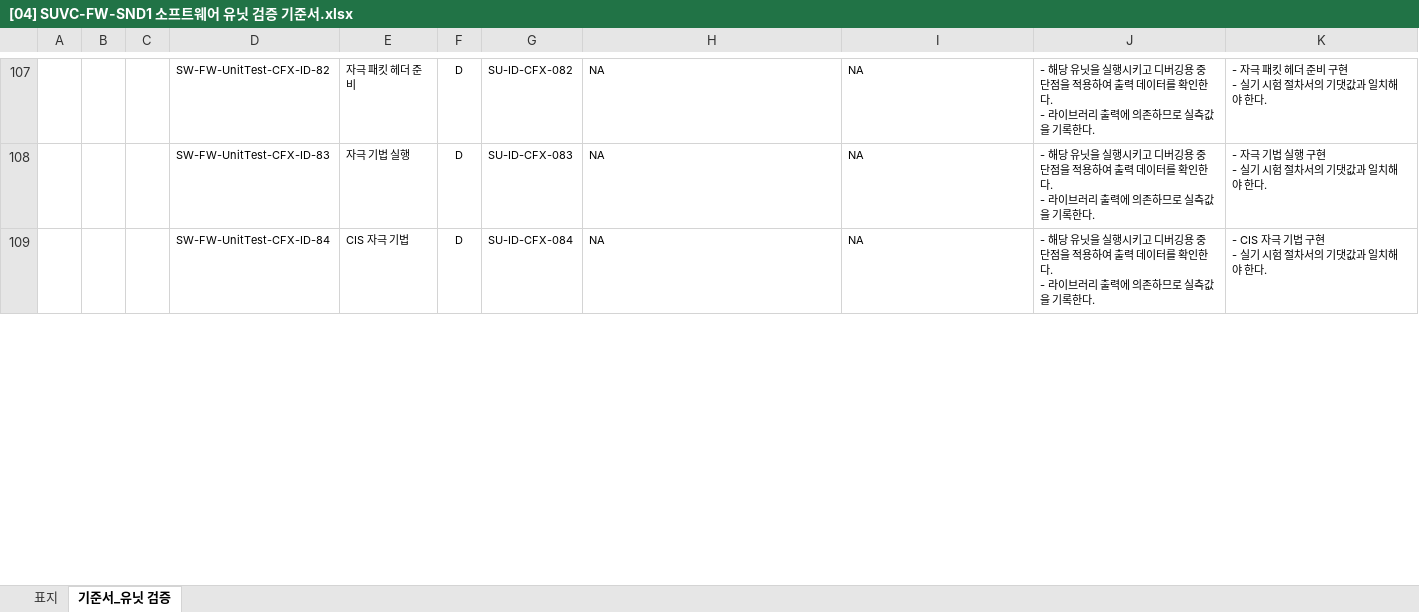
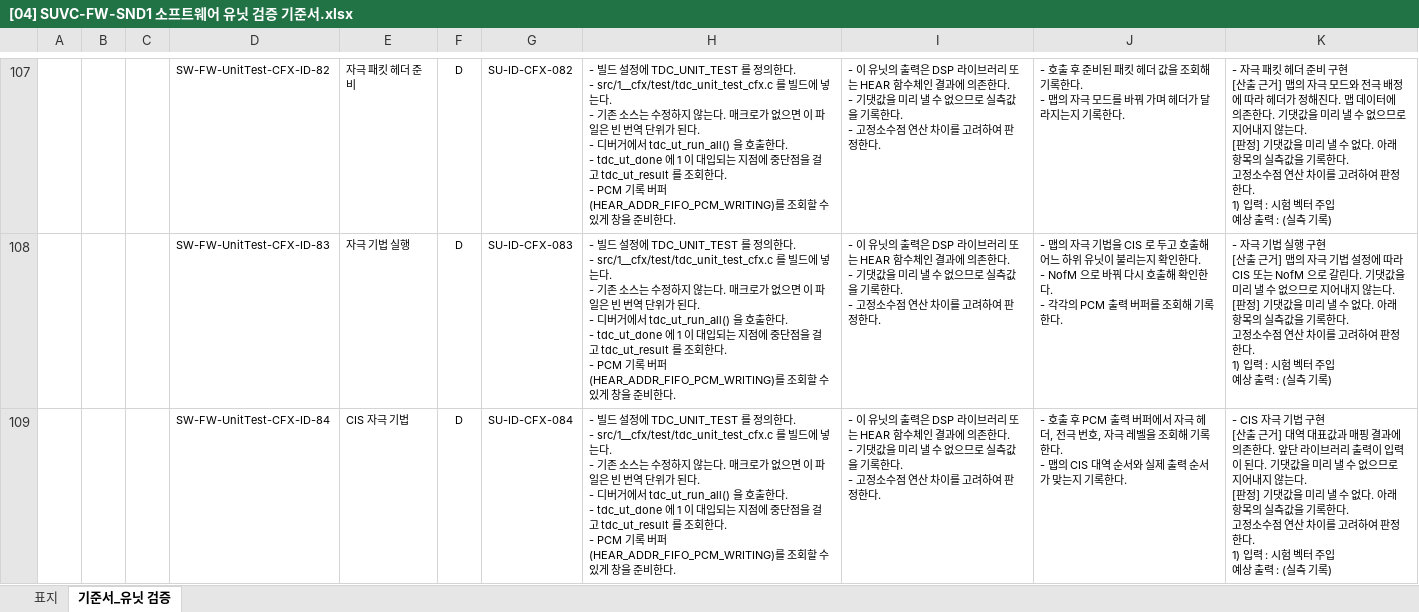
Before and after one commit to eskim-todoc/sound1-fw-e8300, an Excel workbook: docs/참고/인허가/사운드1/[04] SUVC-FW-SND1 소프트웨어 유닛 검증 기준서.xlsx, sheet 기준서_유닛 검증, drawn as a sheet; only a part is shown, gaps mark what is left out; values as stored, in another font and other column widths than the file's, no borders; ↵ is a line break in a cell; the diff covers the shown part only; the diff names each change by its address in the sheet, - before the commit and + after, or states it on an @@ line.

Commit message:
Docs(인허가): SUVC·SUVR 이 문서 하나로 자립하도록 보강
은수님 지시 - 시험관이 각 문서 하나만 보고도 뭘 해야 하는지 알아야 한다.

이전에는 통과 기준에 케이스를 6개만 싣고 나머지는 «실기 시험 절차서 참조»
로 넘겼고, 시험 준비와 가정 제한이 전부 NA 였다. 다른 문서를 찾아봐야
시험할 수 있는 상태였다.

바꾼 것:
- 실기 유닛의 «시험 준비 및 초기 조건» 에 빌드 매크로, 파일 경로, 진입점,
  조회할 배열까지 적었다
- «가정 및 제한 조건» 에 구분자 규칙, 상태 오염, 평시 빌드 영향 없음을 적었다
- «시험 절차» 를 유닛별로 구체화했다 (결과 배열 몇 번째부터 몇 개인지)
- «통과 기준» 에 산출 근거와 «입력 -> 예상 출력» 을 하나도 빼지 않고 실었다

검증기가 구멍을 잡아냈다. 실기 33 유닛 중 16 개가 기댓값 정의 없이 NA 로
남아 있었다. PCM 비트스트림 계통을 확인하니 24 칸을 상수 몰드로 채우는
단순 로직이라 재현이 가능했다.
- fn_PcmBitStream_Mode_NopStandby  24 칸 0x25555
- fn_PcmBitStream_Mode_NopBacktel  24 칸 0x35555
- fn_PcmBitStream_Mode_FillZero    24 칸 0
- fn_PcmBitStream_Mode_Preamble    호출마다 상태가 바뀌는 두 갈래

기댓값 유닛이 7 -> 12, 케이스가 53 -> 70 으로 늘었다.

실기 시험 절차서도 같은 expected_values 에서 생성하도록 바꿨다
(make_procedure_doc.py). 세 문서가 한 출처에서 나오므로 어긋날 수 없다.

검증_9(문서 자립성)를 신설했다. 케이스 누락, 다른 문서 참조, 준비/제한이
NA 인 실기 유닛을 잡는다. 현재 전부 0건이다.

```diff
--- a/docs/참고/인허가/사운드1/[04] SUVC-FW-SND1 소프트웨어 유닛 검증 기준서.xlsx (sheet 기준서_유닛 검증)
+++ b/docs/참고/인허가/사운드1/[04] SUVC-FW-SND1 소프트웨어 유닛 검증 기준서.xlsx (sheet 기준서_유닛 검증)
-H107:H109: NA
+H107:H109: - 빌드 설정에 TDC_UNIT_TEST 를 정의한다. ↵ - src/1__cfx/test/tdc_unit_test_cfx.c 를 빌드에 넣는다. ↵ - 기존 소스는 수정하지 않는다. 매크로가 없으면 이 파일은 빈 번역 단위가 된다. ↵ - 디버거에서 tdc_ut_run_all() 을 호출한다. ↵ - tdc_ut_done 에 1 이 대입되는 지점에 중단점을 걸고 tdc_ut_result 를 조회한다. ↵ - PCM 기록 버퍼(HEAR_ADDR_FIFO_PCM_WRITING)를 조회할 수 있게 창을 준비한다.
-I107:I109: NA
+I107:I109: - 이 유닛의 출력은 DSP 라이브러리 또는 HEAR 함수체인 결과에 의존한다. ↵ - 기댓값을 미리 낼 수 없으므로 실측값을 기록한다. ↵ - 고정소수점 연산 차이를 고려하여 판정한다.
-J107: - 해당 유닛을 실행시키고 디버깅용 중단점을 적용하여 출력 데이터를 확인한다. ↵ - 라이브러리 출력에 의존하므로 실측값을 기록한…
+J107: - 호출 후 준비된 패킷 헤더 값을 조회해 기록한다. ↵ - 맵의 자극 모드를 바꿔 가며 헤더가 달라지는지 기록한…
-K107: …구현 ↵ - 실기 시험 절차서의 기댓값과 일치해야 한다.
+K107: …구현 ↵ [산출 근거] 맵의 자극 모드와 전극 배정에 따라 헤더가 정해진다. 맵 데이터에 의존한다. 기댓값을 미리 낼 수 없으므로 지어내지 않는다. ↵ [판정] 기댓값을 미리 낼 수 없다. 아래 항목의 실측값을 기록한다. ↵ 고정소수점 연산 차이를 고려하여 판정한다. ↵ 1) 입력 : 시험 벡터 주입 ↵ 예상 출력 : (실측 기록)
-J108: - 해당 유닛을 실행시키고 디버깅용 중단점을 적용하여 출력 데이터를 확인한다. ↵ - 라이브러리 출력에 의존하므로 실측값을 기록한…
+J108: - 맵의 자극 기법을 CIS 로 두고 호출해 어느 하위 유닛이 불리는지 확인한다. ↵ - NofM 으로 바꿔 다시 호출해 확인한다. ↵ - 각각의 PCM 출력 버퍼를 조회해 기록한…
-K108: …구현 ↵ - 실기 시험 절차서의 기댓값과 일치해야 한다.
+K108: …구현 ↵ [산출 근거] 맵의 자극 기법 설정에 따라 CIS 또는 NofM 으로 갈린다. 기댓값을 미리 낼 수 없으므로 지어내지 않는다. ↵ [판정] 기댓값을 미리 낼 수 없다. 아래 항목의 실측값을 기록한다. ↵ 고정소수점 연산 차이를 고려하여 판정한다. ↵ 1) 입력 : 시험 벡터 주입 ↵ 예상 출력 : (실측 기록)
-J109: - 해당 유닛을 실행시키고 디버깅용 중단점을 적용하여 출력 데이터를 확인한다. ↵ - 라이브러리 출력에 의존하므로 실측값을 기록한…
+J109: - 호출 후 PCM 출력 버퍼에서 자극 헤더, 전극 번호, 자극 레벨을 조회해 기록한다. ↵ - 맵의 CIS 대역 순서와 실제 출력 순서가 맞는지 기록한…
-K109: …구현 ↵ - 실기 시험 절차서의 기댓값과 일치해야 한다.
+K109: …구현 ↵ [산출 근거] 대역 대표값과 매핑 결과에 의존한다. 앞단 라이브러리 출력이 입력이 된다. 기댓값을 미리 낼 수 없으므로 지어내지 않는다. ↵ [판정] 기댓값을 미리 낼 수 없다. 아래 항목의 실측값을 기록한다. ↵ 고정소수점 연산 차이를 고려하여 판정한다. ↵ 1) 입력 : 시험 벡터 주입 ↵ 예상 출력 : (실측 기록)
```
Also changed, not shown: 120 edited cells elsewhere in this sheet, docs/참고/인허가/사운드1/[05] SUVR-FW-SND1 소프트웨어 유닛 검증 보고서.xlsx, 6 other files.
